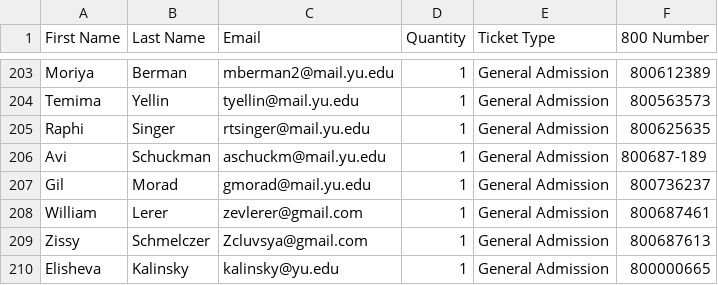
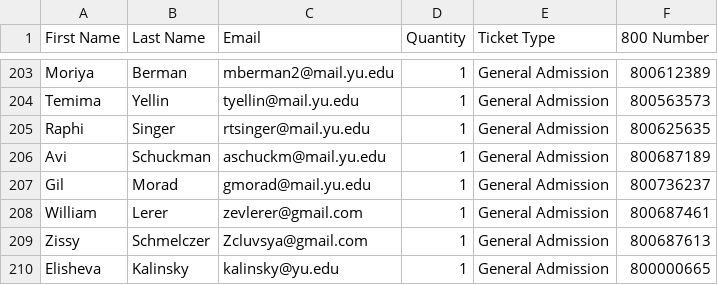
Before and after one commit to DovieSolo/DAV-5400, a CSV file: Event 23.csv, drawn as a sheet; only a part is shown, gaps mark what is left out.

Commit message:
Add files via upload

```diff
--- a/Event 23.csv
+++ b/Event 23.csv
@@ -205,3 +205,3 @@ Temima,Yellin,tyellin@mail.yu.edu,1,General Admission,800563573
 Raphi,Singer,rtsinger@mail.yu.edu,1,General Admission,800625635
-Avi,Schuckman,aschuckm@mail.yu.edu,1,General Admission,800687-189
+Avi,Schuckman,aschuckm@mail.yu.edu,1,General Admission,800687189
 Gil,Morad,gmorad@mail.yu.edu,1,General Admission,800736237
```
